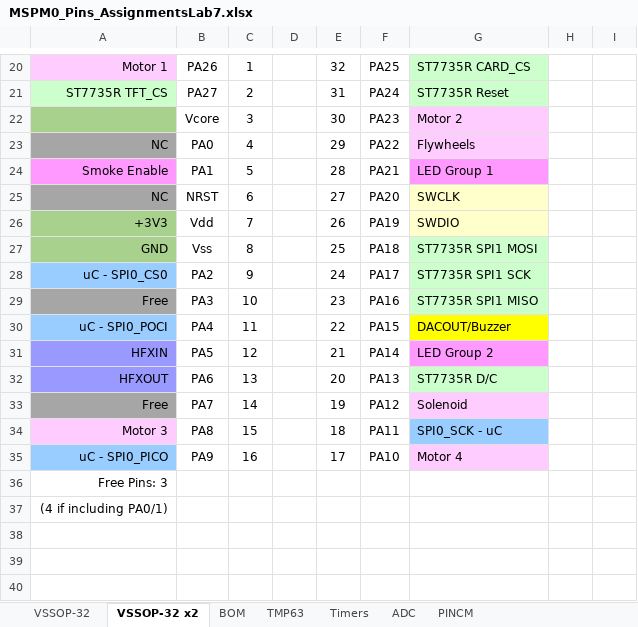
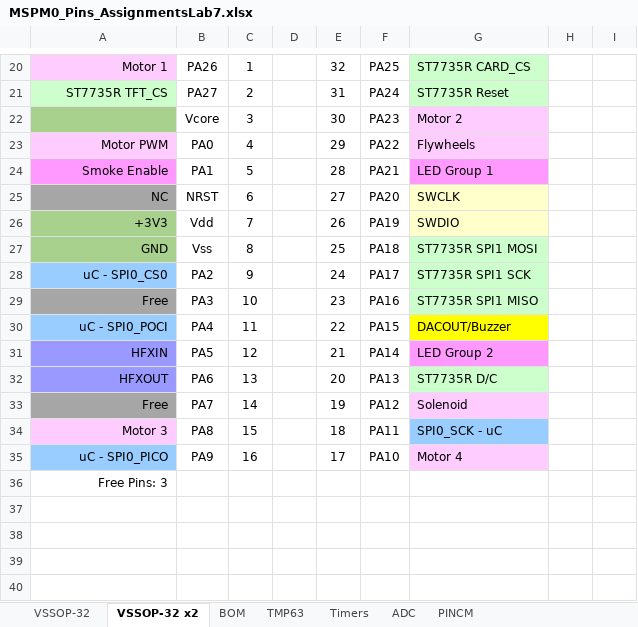
Before and after one commit to tanai-prathapam/-lab7_445L_personal, an Excel workbook: sw/src/MSPM0_Pins_AssignmentsLab7.xlsx, sheet VSSOP-32 x2, drawn as a sheet; only a part is shown, gaps mark what is left out; values as stored, in another font and other column widths than the file's, no borders; charts and pictures not drawn; the diff names each change by its address in the sheet, - before the commit and + after, or states it on an @@ line.

```diff
--- a/sw/src/MSPM0_Pins_AssignmentsLab7.xlsx (sheet VSSOP-32 x2)
+++ b/sw/src/MSPM0_Pins_AssignmentsLab7.xlsx (sheet VSSOP-32 x2)
-A23: NC
+A23: Motor PWM
-A23 fill: #A6A6A6
+A23 fill: #FFCCFF
-A37: (4 if including PA0/1)
+A37: (empty)
```
Also changed, not shown: 9 other files.
